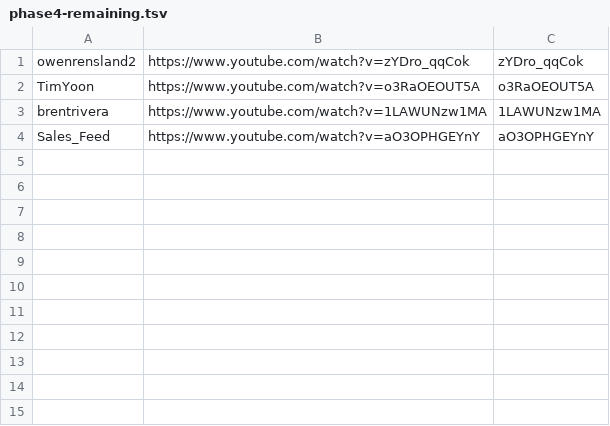
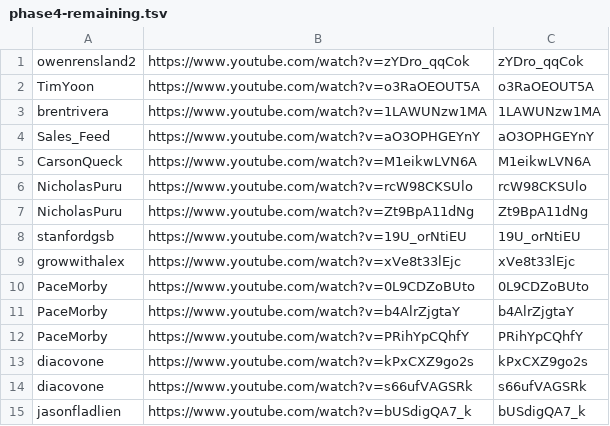
Before and after one commit to technirmata/yt-deep-knowledge-distributed, a TSV file: queue/phase4-remaining.tsv, drawn as a sheet.

Commit message:
watch+learn: queue new uploads 2026-07-06T13:56Z

```diff
--- a/queue/phase4-remaining.tsv
+++ b/queue/phase4-remaining.tsv
@@ -4 +4,12 @@ brentrivera	https://www.youtube.com/watch?v=1LAWUNzw1MA	1LAWUNzw1MA
 Sales_Feed	https://www.youtube.com/watch?v=aO3OPHGEYnY	aO3OPHGEYnY
+CarsonQueck	https://www.youtube.com/watch?v=M1eikwLVN6A	M1eikwLVN6A
+NicholasPuru	https://www.youtube.com/watch?v=rcW98CKSUlo	rcW98CKSUlo
+NicholasPuru	https://www.youtube.com/watch?v=Zt9BpA11dNg	Zt9BpA11dNg
+stanfordgsb	https://www.youtube.com/watch?v=19U_orNtiEU	19U_orNtiEU
+growwithalex	https://www.youtube.com/watch?v=xVe8t33lEjc	xVe8t33lEjc
+PaceMorby	https://www.youtube.com/watch?v=0L9CDZoBUto	0L9CDZoBUto
+PaceMorby	https://www.youtube.com/watch?v=b4AlrZjgtaY	b4AlrZjgtaY
+PaceMorby	https://www.youtube.com/watch?v=PRihYpCQhfY	PRihYpCQhfY
+diacovone	https://www.youtube.com/watch?v=kPxCXZ9go2s	kPxCXZ9go2s
+diacovone	https://www.youtube.com/watch?v=s66ufVAGSRk	s66ufVAGSRk
+jasonfladlien	https://www.youtube.com/watch?v=bUSdigQA7_k	bUSdigQA7_k
```
